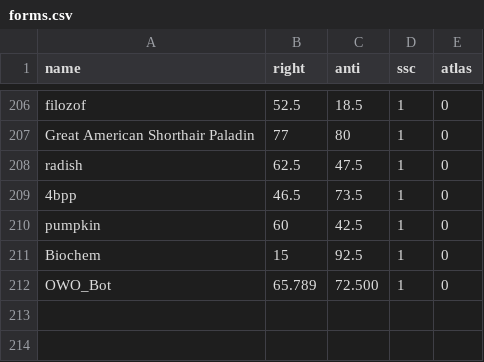
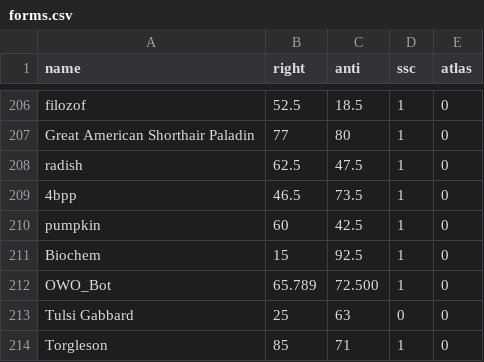
Before and after one commit to Enopoletus/quiz, a CSV file: forms.csv, drawn as a sheet; only a part is shown, gaps mark what is left out.

Commit message:
Update forms.csv

```diff
--- a/forms.csv
+++ b/forms.csv
@@ -212 +212,3 @@ Biochem,15,92.5,1,0
 OWO_Bot,65.789,72.500,1,0
+Tulsi Gabbard,25,63,0,0
+Torgleson,85,71,1,0
```
